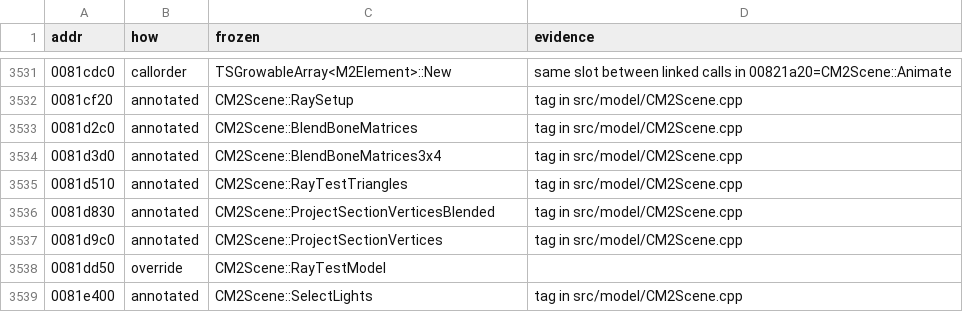
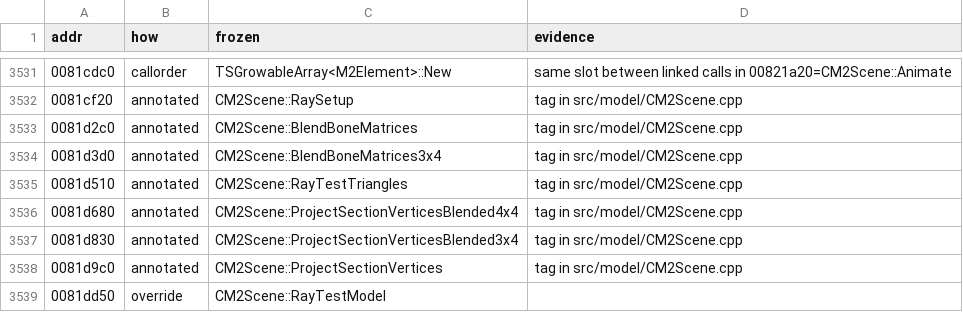
Before and after one commit to zeruth/FrozenClient, a TSV file: tools/recomp/data/matches.tsv, drawn as a sheet; only a part is shown, gaps mark what is left out; the shorter side is filled out with more unchanged rows.

```diff
--- a/tools/recomp/data/matches.tsv
+++ b/tools/recomp/data/matches.tsv
@@ -3535,3 +3535,4 @@ addr	how	frozen	evidence
 0081d510	annotated	CM2Scene::RayTestTriangles	tag in src/model/CM2Scene.cpp
-0081d830	annotated	CM2Scene::ProjectSectionVerticesBlended	tag in src/model/CM2Scene.cpp
+0081d680	annotated	CM2Scene::ProjectSectionVerticesBlended4x4	tag in src/model/CM2Scene.cpp
+0081d830	annotated	CM2Scene::ProjectSectionVerticesBlended3x4	tag in src/model/CM2Scene.cpp
 0081d9c0	annotated	CM2Scene::ProjectSectionVertices	tag in src/model/CM2Scene.cpp
```
Also changed, not shown: 5 other files.
